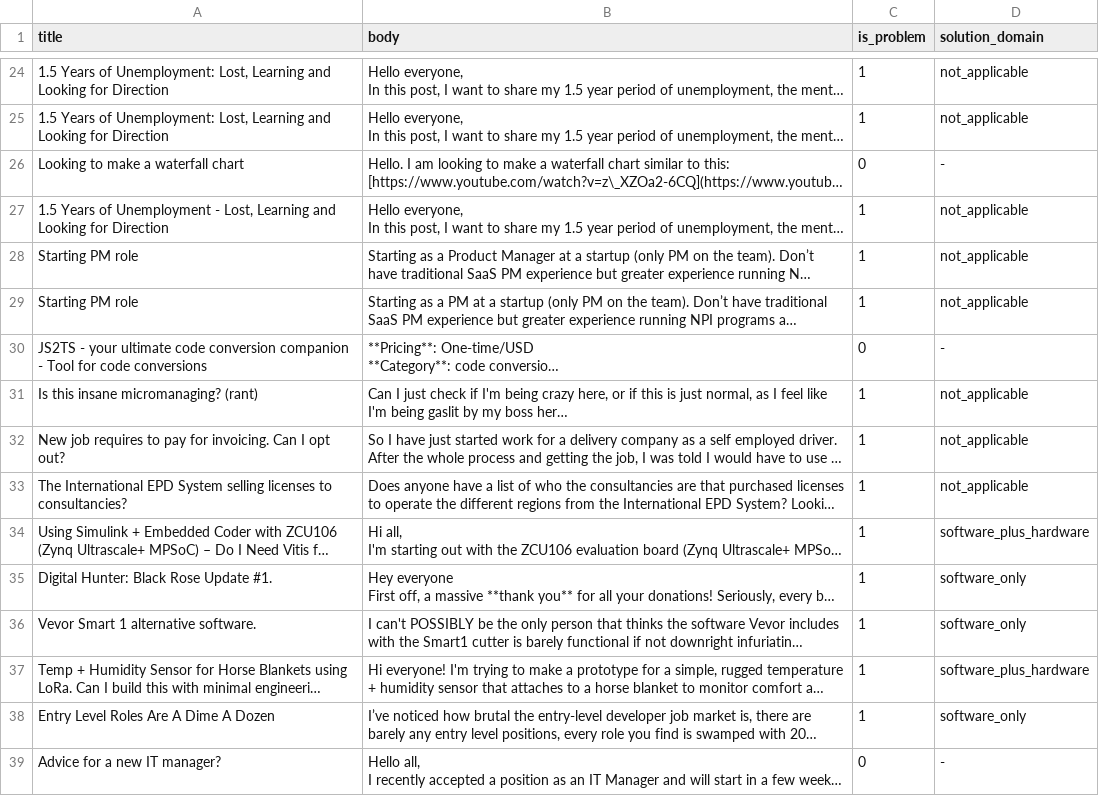
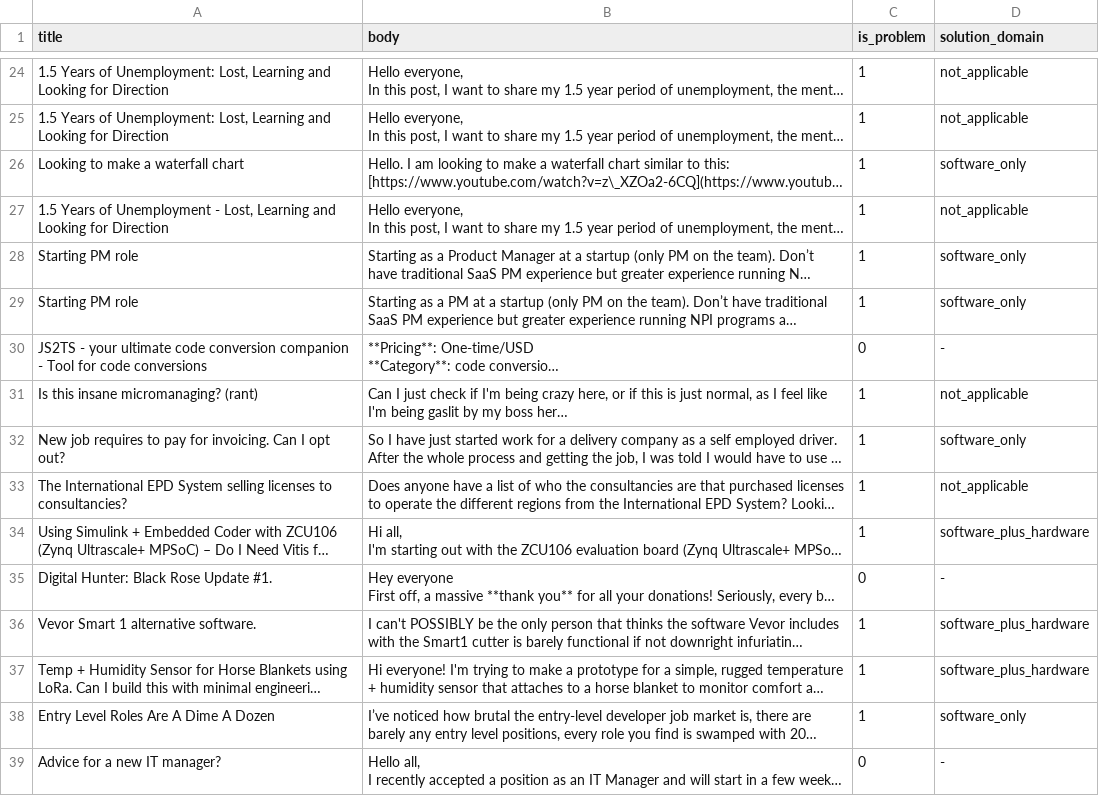
Before and after one commit to CodingWithJoseph/ProblemFinder_AI, a CSV file: data/labeled_sample.csv, drawn as a sheet; only a part is shown, gaps mark what is left out; long unchanged cells end in …; the diff covers the shown part only; the diff names each change by its address in the sheet, - before the commit and + after, or states it on an @@ line.

```diff
--- a/data/labeled_sample.csv
+++ b/data/labeled_sample.csv
-C26 (is_problem): 0
+C26 (is_problem): 1
-D26 (solution_domain): -
+D26 (solution_domain): software_only
-D28:D29 (solution_domain): not_applicable
+D28:D29 (solution_domain): software_only
-D32 (solution_domain): not_applicable
+D32 (solution_domain): software_only
-C35 (is_problem): 1
+C35 (is_problem): 0
-D35 (solution_domain): software_only
+D35 (solution_domain): -
-D36 (solution_domain): software_only
+D36 (solution_domain): software_plus_hardware
```
Also changed, not shown: 18 edited cells elsewhere in this file.
